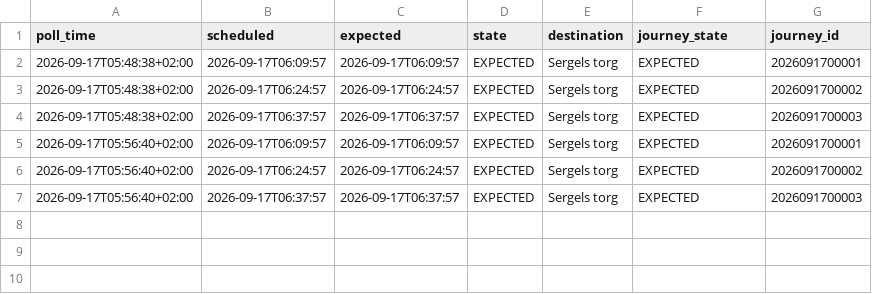
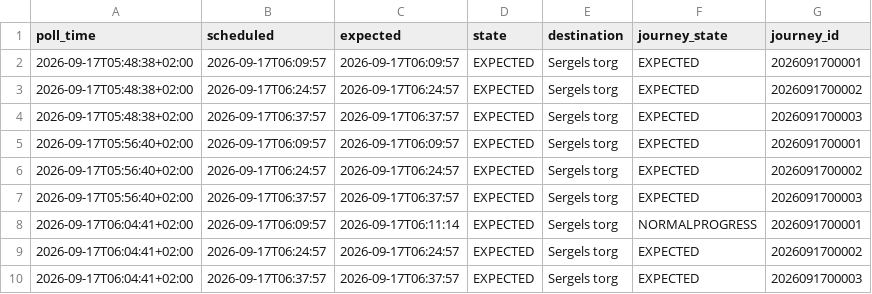
Before and after one commit to johanna86-sudo/sl-516-logg, a CSV file: data/morning/raw/2026-09-17.csv, drawn as a sheet.

```diff
--- a/data/morning/raw/2026-09-17.csv
+++ b/data/morning/raw/2026-09-17.csv
@@ -7 +7,4 @@ poll_time,scheduled,expected,state,destination,journey_state,journey_id
 2026-09-17T05:56:40+02:00,2026-09-17T06:37:57,2026-09-17T06:37:57,EXPECTED,Sergels torg,EXPECTED,2026091700003
+2026-09-17T06:04:41+02:00,2026-09-17T06:09:57,2026-09-17T06:11:14,EXPECTED,Sergels torg,NORMALPROGRESS,2026091700001
+2026-09-17T06:04:41+02:00,2026-09-17T06:24:57,2026-09-17T06:24:57,EXPECTED,Sergels torg,EXPECTED,2026091700002
+2026-09-17T06:04:41+02:00,2026-09-17T06:37:57,2026-09-17T06:37:57,EXPECTED,Sergels torg,EXPECTED,2026091700003
```
Also changed, not shown: data/morning/summary.csv.
